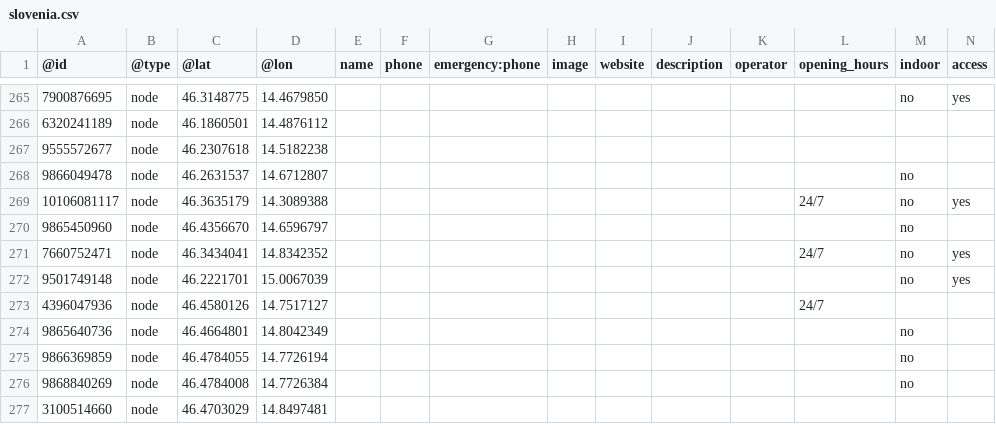
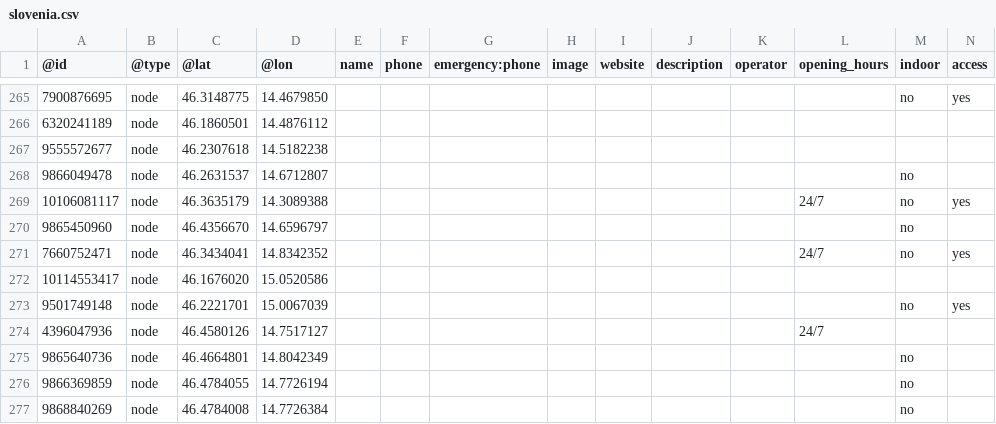
Before and after one commit to sledilnik/aed-data, a CSV file: sources/openstreetmap.org/slovenia.csv, drawn as a sheet; only a part is shown, gaps mark what is left out; the shorter side is filled out with more unchanged rows; rows hold the shown columns only; the diff names each change by its address in the sheet, - before the commit and + after, or states it on an @@ line.

```diff
--- a/sources/openstreetmap.org/slovenia.csv
+++ b/sources/openstreetmap.org/slovenia.csv
+row 272: 10114553417 | node | 46.1676020 | 15.0520586
```
